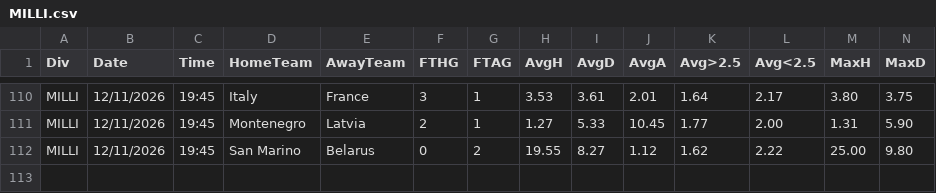
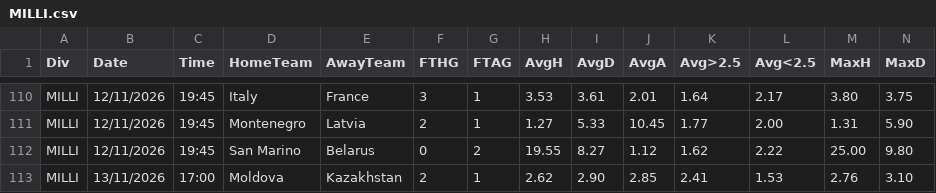
Before and after one commit to dcoyusufko/oran-veri, a CSV file: data/kupa/2627/MILLI.csv, drawn as a sheet; only a part is shown, gaps mark what is left out; rows hold the shown columns only; the diff names each change by its address in the sheet, - before the commit and + after, or states it on an @@ line.

```diff
--- a/data/kupa/2627/MILLI.csv
+++ b/data/kupa/2627/MILLI.csv
+row 113: MILLI | 13/11/2026 | 17:00 | Moldova | Kazakhstan | 2 | 1 | 2.62 | 2.90 | 2.85 | 2.41 | 1.53 | 2.76 | 3.10
```
Also changed, not shown: data/kupa/aktif.csv, 1 other file.
